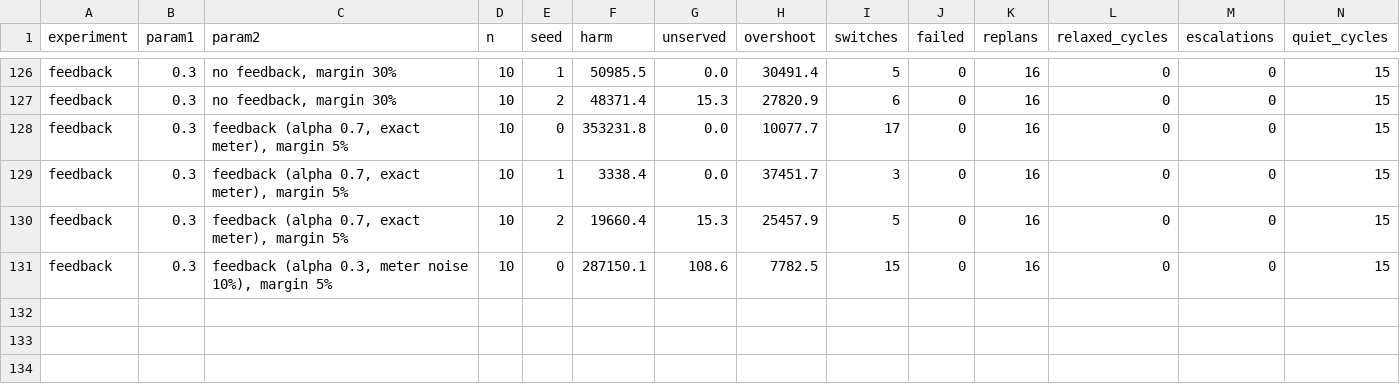
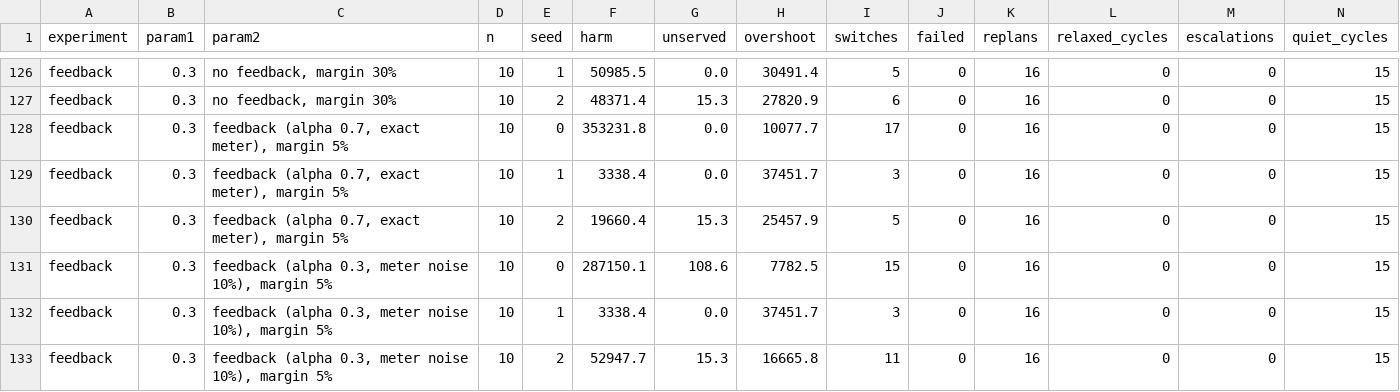
Before and after one commit to realastronics/UrjaNiyam, a CSV file: Data/processed/benchmarks/robustness.csv, drawn as a sheet; only a part is shown, gaps mark what is left out; rows hold the shown columns only; the diff names each change by its address in the sheet, - before the commit and + after, or states it on an @@ line.

Commit message:
added pointer details and refine the structure

```diff
--- a/Data/processed/benchmarks/robustness.csv
+++ b/Data/processed/benchmarks/robustness.csv
+row 132: feedback | 0.3 | feedback (alpha 0.3, meter noise 10%), margin 5% | 10 | 1 | 3338.4 | 0.0 | 37451.7 | 3 | 0 | 16 | 0 | 0 | 15
+row 133: feedback | 0.3 | feedback (alpha 0.3, meter noise 10%), margin 5% | 10 | 2 | 52947.7 | 15.3 | 16665.8 | 11 | 0 | 16 | 0 | 0 | 15
```
